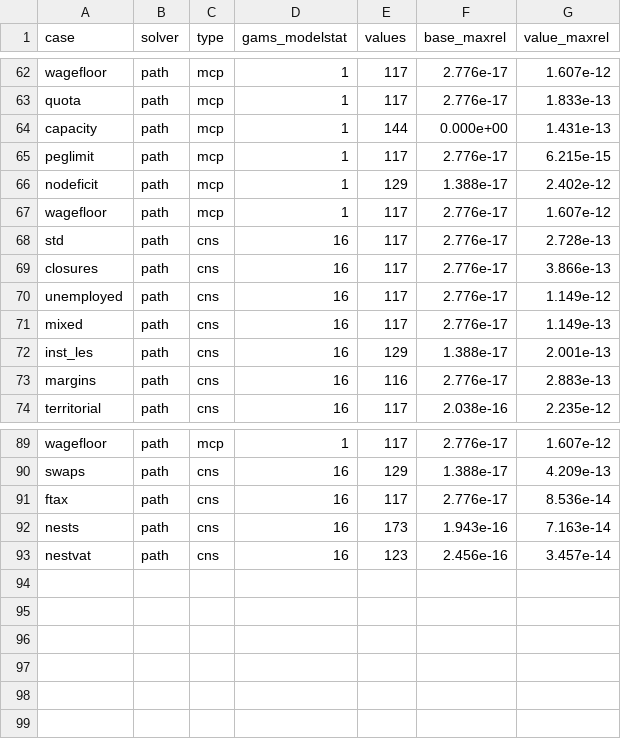
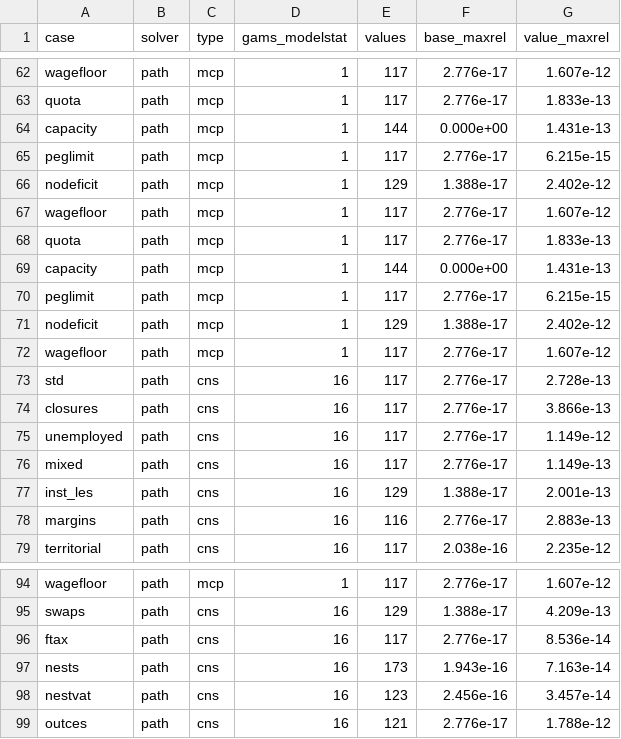
Before and after one commit to Mustapha-Wasseja/cge-stata, a CSV file: tools/gams/export_check_results.csv, drawn as a sheet; only a part is shown, gaps mark what is left out.

```diff
--- a/tools/gams/export_check_results.csv
+++ b/tools/gams/export_check_results.csv
@@ -67,2 +67,7 @@ nodeficit,path,mcp,1,129,1.388e-17,2.402e-12
 wagefloor,path,mcp,1,117,2.776e-17,1.607e-12
+quota,path,mcp,1,117,2.776e-17,1.833e-13
+capacity,path,mcp,1,144,0.000e+00,1.431e-13
+peglimit,path,mcp,1,117,2.776e-17,6.215e-15
+nodeficit,path,mcp,1,129,1.388e-17,2.402e-12
+wagefloor,path,mcp,1,117,2.776e-17,1.607e-12
 std,path,cns,16,117,2.776e-17,2.728e-13
@@ -93 +98,2 @@ nests,path,cns,16,173,1.943e-16,7.163e-14
 nestvat,path,cns,16,123,2.456e-16,3.457e-14
+outces,path,cns,16,121,2.776e-17,1.788e-12
```
Also changed, not shown: tools/gams/gams_check_results.csv, 30 other files.
